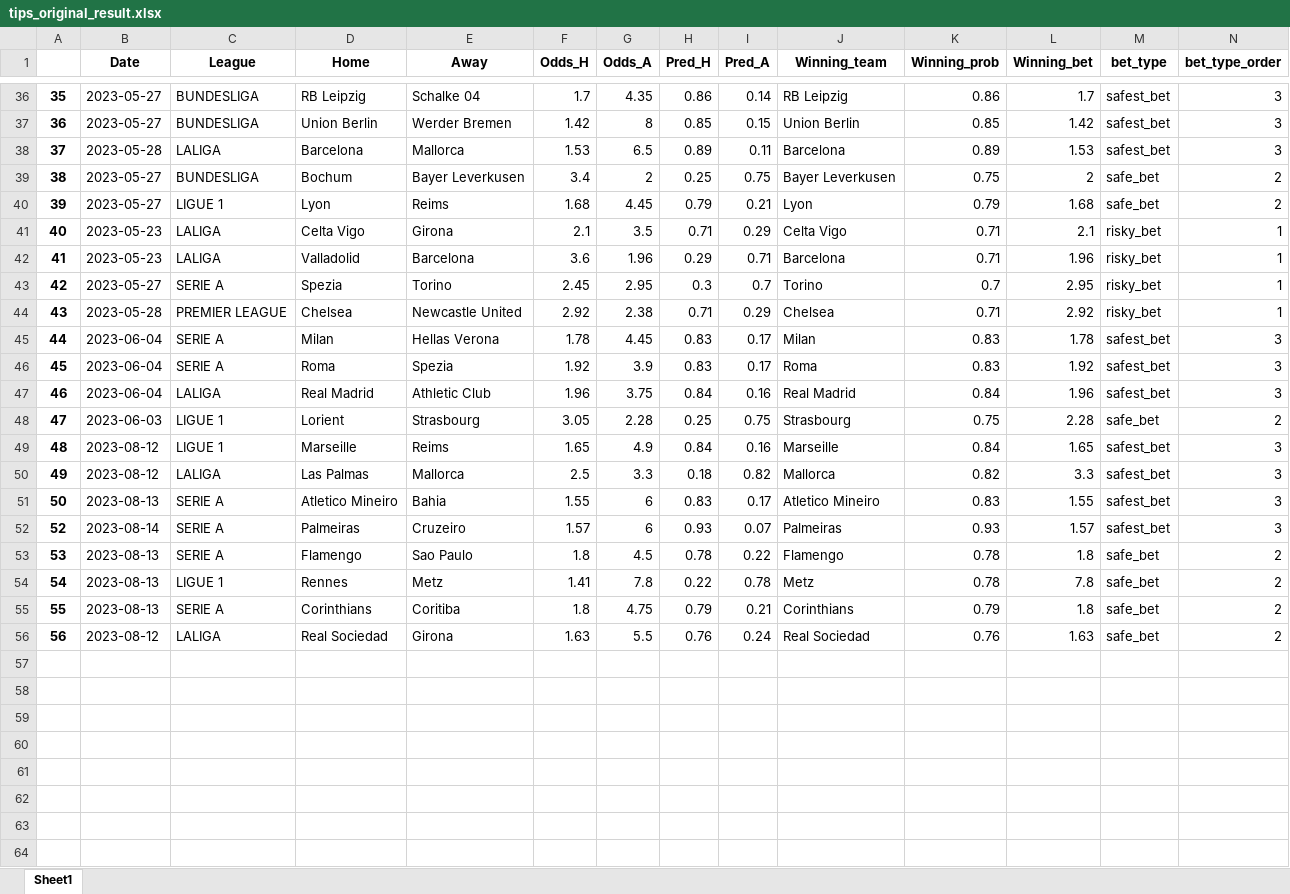
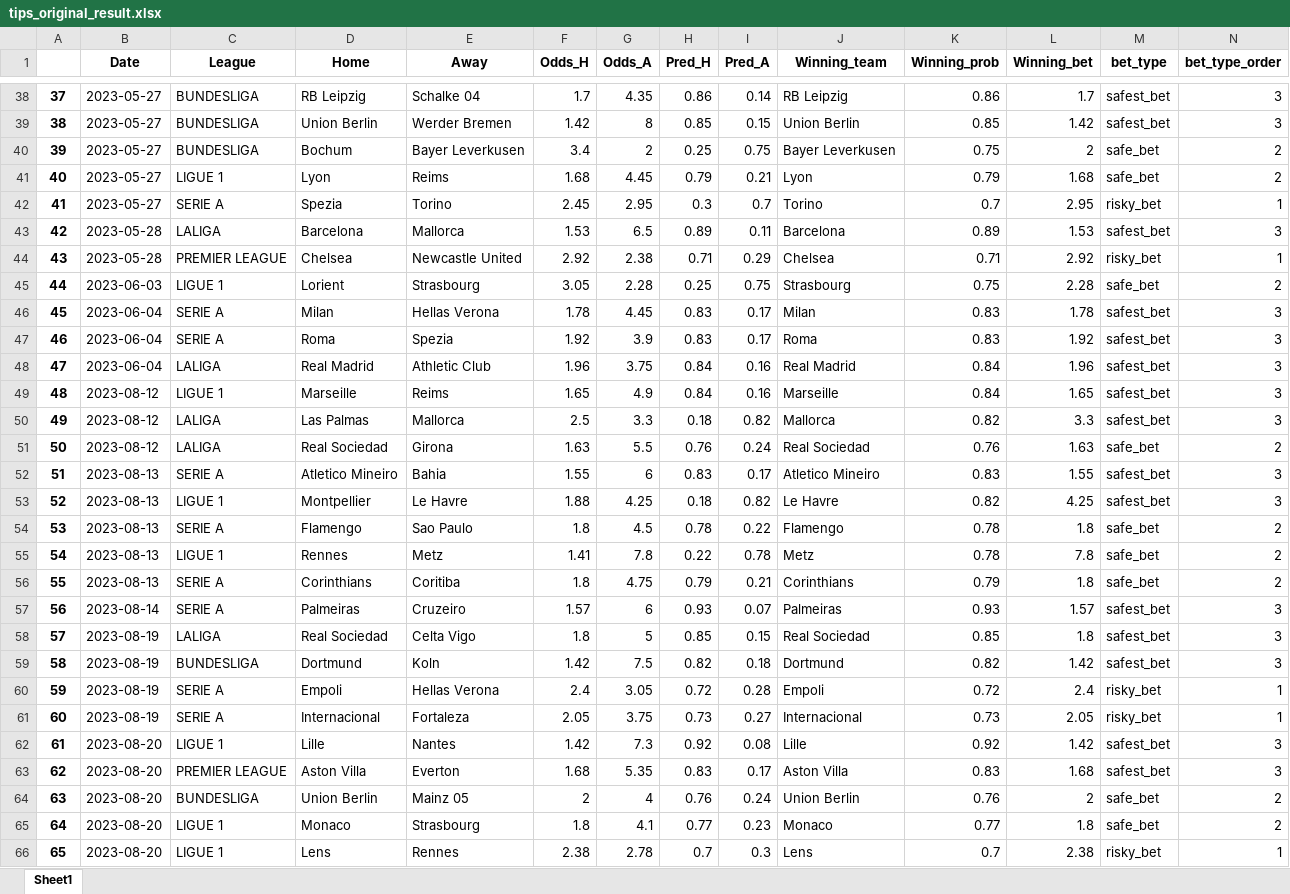
Before and after one commit to alanhassan/soccerprediction, an Excel workbook: tips_original_result.xlsx, sheet Sheet1, drawn as a sheet; only a part is shown, gaps mark what is left out; values as stored, in another font and other column widths than the file's, no borders; rows hold the shown columns only; the diff covers the shown part only; the diff names each change by its address in the sheet, - before the commit and + after, or states it on an @@ line.

Commit message:
your commit message

```diff
--- a/tips_original_result.xlsx (sheet Sheet1)
+++ b/tips_original_result.xlsx (sheet Sheet1)
@@ column A renumbered between rows 14 and 52 @@
@@ row 41 moved to row 33: 32 @@
@@ row 42 moved to row 34: 33 @@
@@ row 38 moved to row 43: 42 @@
@@ row 48 moved to row 45: 44 @@
@@ row 56 moved to row 51: 50 @@
+row 53: 52 | 2023-08-13 | LIGUE 1 | Montpellier | Le Havre | 1.88 | 4.25 | 0.18 | 0.82 | Le Havre | 0.82 | 4.25 | safest_bet | 3
@@ row 52 moved to row 57: 56 @@
+row 58: 57 | 2023-08-19 | LALIGA | Real Sociedad | Celta Vigo | 1.8 | 5 | 0.85 | 0.15 | Real Sociedad | 0.85 | 1.8 | safest_bet | 3
+row 59: 58 | 2023-08-19 | BUNDESLIGA | Dortmund | Koln | 1.42 | 7.5 | 0.82 | 0.18 | Dortmund | 0.82 | 1.42 | safest_bet | 3
+row 60: 59 | 2023-08-19 | SERIE A | Empoli | Hellas Verona | 2.4 | 3.05 | 0.72 | 0.28 | Empoli | 0.72 | 2.4 | risky_bet | 1
+row 61: 60 | 2023-08-19 | SERIE A | Internacional | Fortaleza | 2.05 | 3.75 | 0.73 | 0.27 | Internacional | 0.73 | 2.05 | risky_bet | 1
+row 62: 61 | 2023-08-20 | LIGUE 1 | Lille | Nantes | 1.42 | 7.3 | 0.92 | 0.08 | Lille | 0.92 | 1.42 | safest_bet | 3
+row 63: 62 | 2023-08-20 | PREMIER LEAGUE | Aston Villa | Everton | 1.68 | 5.35 | 0.83 | 0.17 | Aston Villa | 0.83 | 1.68 | safest_bet | 3
+row 64: 63 | 2023-08-20 | BUNDESLIGA | Union Berlin | Mainz 05 | 2 | 4 | 0.76 | 0.24 | Union Berlin | 0.76 | 2 | safe_bet | 2
+row 65: 64 | 2023-08-20 | LIGUE 1 | Monaco | Strasbourg | 1.8 | 4.1 | 0.77 | 0.23 | Monaco | 0.77 | 1.8 | safe_bet | 2
+row 66: 65 | 2023-08-20 | LIGUE 1 | Lens | Rennes | 2.38 | 2.78 | 0.7 | 0.3 | Lens | 0.7 | 2.38 | risky_bet | 1
```
Also changed, not shown: 4 moved rows elsewhere in this sheet.
